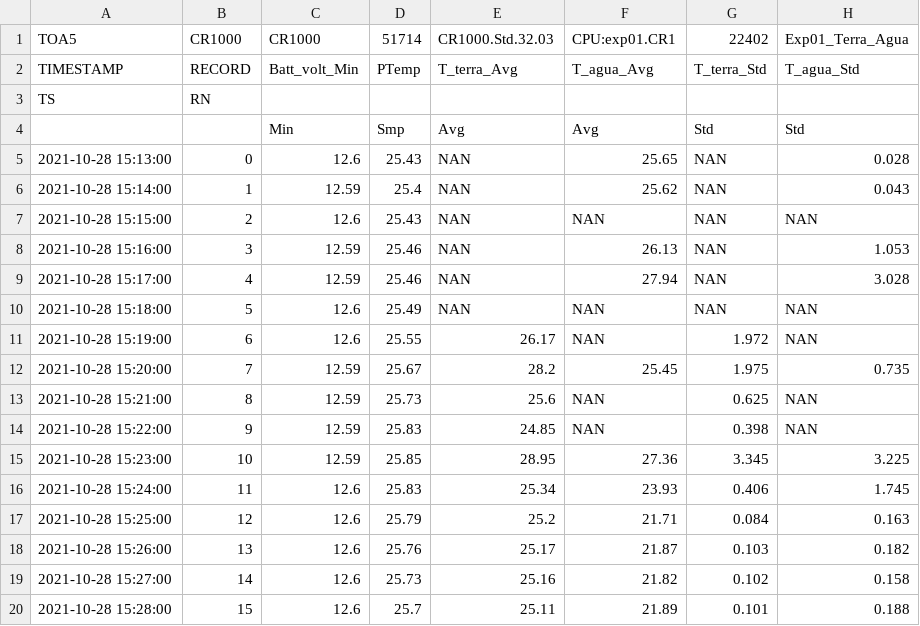
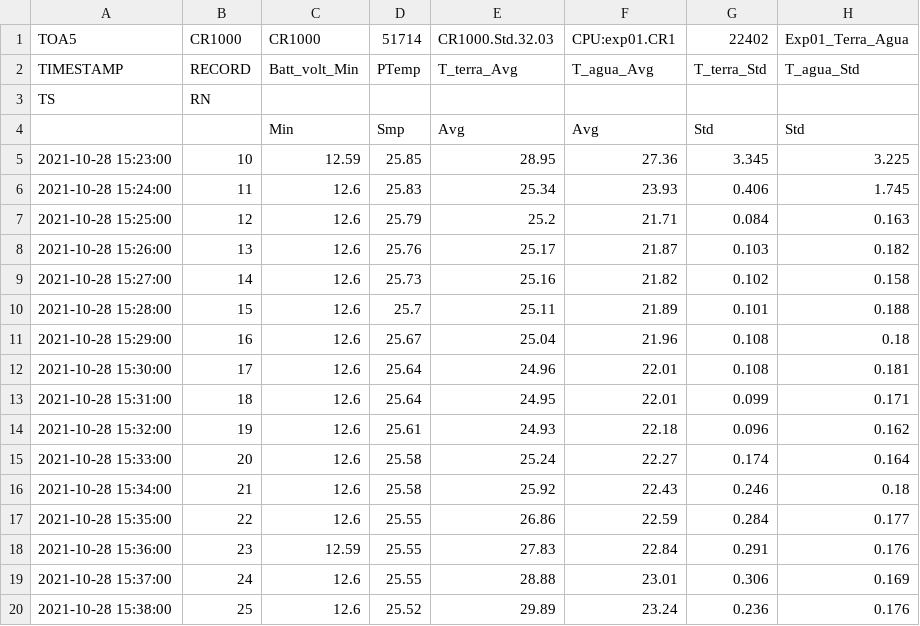
Before and after one commit to carlan1998/CDM_avaliacao_1, a CSV file: terra_agua.csv, drawn as a sheet; only a part is shown; the shorter side is filled out with more unchanged rows; the diff names each change by its address in the sheet, - before the commit and + after, or states it on an @@ line.

Commit message:
Update terra_agua.csv

```diff
--- a/terra_agua.csv
+++ b/terra_agua.csv
-row 5: 2021-10-28 15:13:00 | 0 | 12.6 | 25.43 | NAN | 25.65 | NAN | 0.028
-row 6: 2021-10-28 15:14:00 | 1 | 12.59 | 25.4 | NAN | 25.62 | NAN | 0.043
-row 7: 2021-10-28 15:15:00 | 2 | 12.6 | 25.43 | NAN | NAN | NAN | NAN
-row 8: 2021-10-28 15:16:00 | 3 | 12.59 | 25.46 | NAN | 26.13 | NAN | 1.053
-row 9: 2021-10-28 15:17:00 | 4 | 12.59 | 25.46 | NAN | 27.94 | NAN | 3.028
-row 10: 2021-10-28 15:18:00 | 5 | 12.6 | 25.49 | NAN | NAN | NAN | NAN
-row 11: 2021-10-28 15:19:00 | 6 | 12.6 | 25.55 | 26.17 | NAN | 1.972 | NAN
-row 12: 2021-10-28 15:20:00 | 7 | 12.59 | 25.67 | 28.2 | 25.45 | 1.975 | 0.735
-row 13: 2021-10-28 15:21:00 | 8 | 12.59 | 25.73 | 25.6 | NAN | 0.625 | NAN
-row 14: 2021-10-28 15:22:00 | 9 | 12.59 | 25.83 | 24.85 | NAN | 0.398 | NAN
```
